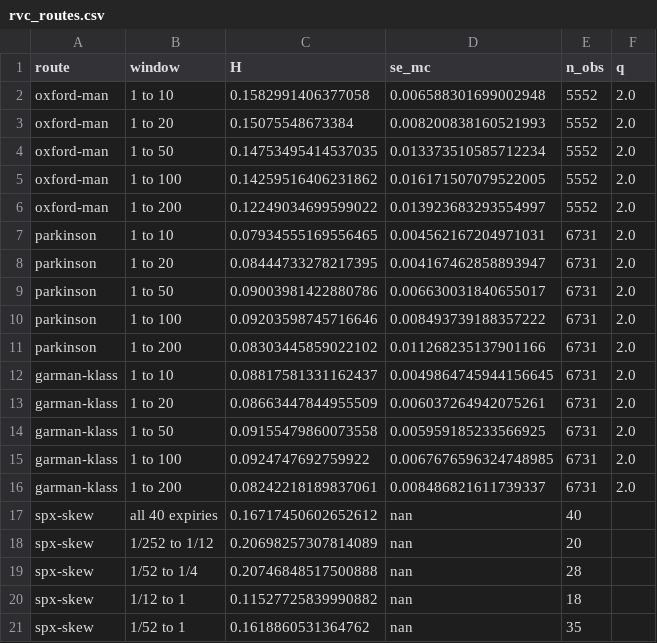
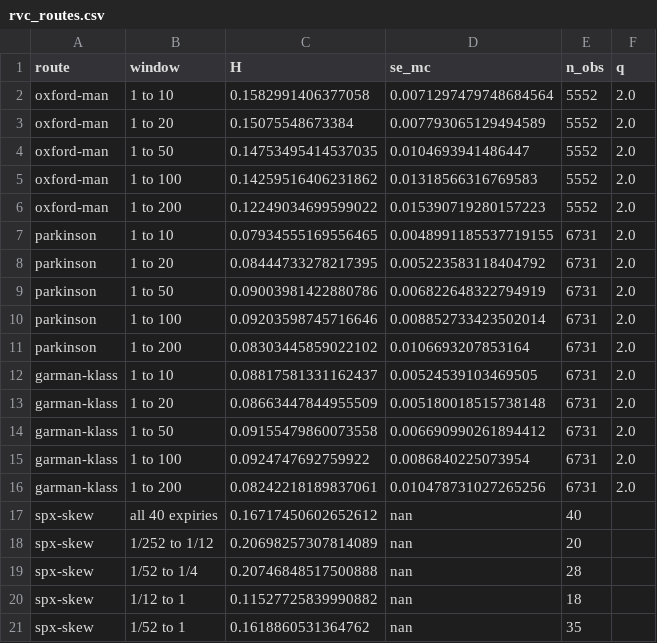
Before and after one commit to coreyjpritchard/rough-volatility, a CSV file: docs/figures/rvc_routes.csv, drawn as a sheet.

Commit message:
Refine results, figures and README
One headline H (0.148 ± 0.010 over 1,000 fBm paths), a joint (H, intercept) error on nu (1.328 ± 0.067), clearer figures, a results-first README, uv.lock and make reproduce.

```diff
--- a/docs/figures/rvc_routes.csv
+++ b/docs/figures/rvc_routes.csv
@@ -1,17 +1,17 @@
 route,window,H,se_mc,n_obs,q
-oxford-man,1 to 10,0.1582991406377058,0.006588301699002948,5552,2.0
-oxford-man,1 to 20,0.15075548673384,0.008200838160521993,5552,2.0
-oxford-man,1 to 50,0.14753495414537035,0.013373510585712234,5552,2.0
-oxford-man,1 to 100,0.14259516406231862,0.016171507079522005,5552,2.0
-oxford-man,1 to 200,0.12249034699599022,0.013923683293554997,5552,2.0
-parkinson,1 to 10,0.07934555169556465,0.004562167204971031,6731,2.0
-parkinson,1 to 20,0.08444733278217395,0.004167462858893947,6731,2.0
-parkinson,1 to 50,0.09003981422880786,0.006630031840655017,6731,2.0
-parkinson,1 to 100,0.09203598745716646,0.008493739188357222,6731,2.0
-parkinson,1 to 200,0.08303445859022102,0.011268235137901166,6731,2.0
-garman-klass,1 to 10,0.08817581331162437,0.0049864745944156645,6731,2.0
-garman-klass,1 to 20,0.08663447844955509,0.006037264942075261,6731,2.0
-garman-klass,1 to 50,0.09155479860073558,0.005959185233566925,6731,2.0
-garman-klass,1 to 100,0.0924747692759922,0.0067676596324748985,6731,2.0
-garman-klass,1 to 200,0.08242218189837061,0.008486821611739337,6731,2.0
+oxford-man,1 to 10,0.1582991406377058,0.0071297479748684564,5552,2.0
+oxford-man,1 to 20,0.15075548673384,0.007793065129494589,5552,2.0
+oxford-man,1 to 50,0.14753495414537035,0.0104693941486447,5552,2.0
+oxford-man,1 to 100,0.14259516406231862,0.01318566316769583,5552,2.0
+oxford-man,1 to 200,0.12249034699599022,0.015390719280157223,5552,2.0
+parkinson,1 to 10,0.07934555169556465,0.0048991185537719155,6731,2.0
+parkinson,1 to 20,0.08444733278217395,0.005223583118404792,6731,2.0
+parkinson,1 to 50,0.09003981422880786,0.006822648322794919,6731,2.0
+parkinson,1 to 100,0.09203598745716646,0.008852733423502014,6731,2.0
+parkinson,1 to 200,0.08303445859022102,0.0106693207853164,6731,2.0
+garman-klass,1 to 10,0.08817581331162437,0.00524539103469505,6731,2.0
+garman-klass,1 to 20,0.08663447844955509,0.005180018515738148,6731,2.0
+garman-klass,1 to 50,0.09155479860073558,0.006690990261894412,6731,2.0
+garman-klass,1 to 100,0.0924747692759922,0.0086840225073954,6731,2.0
+garman-klass,1 to 200,0.08242218189837061,0.010478731027265256,6731,2.0
 spx-skew,all 40 expiries,0.16717450602652612,nan,40,
```
Also changed, not shown: 19 other files.
